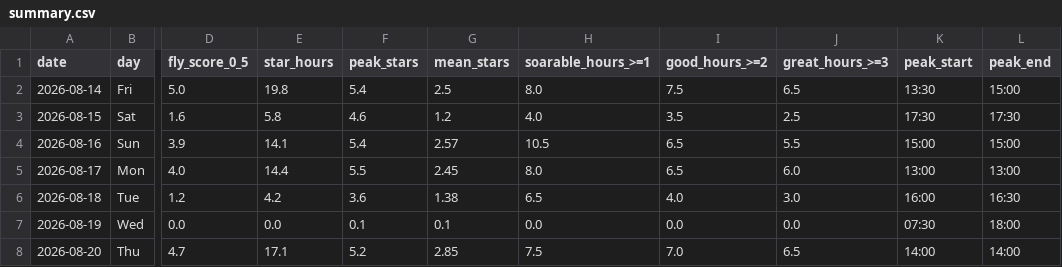
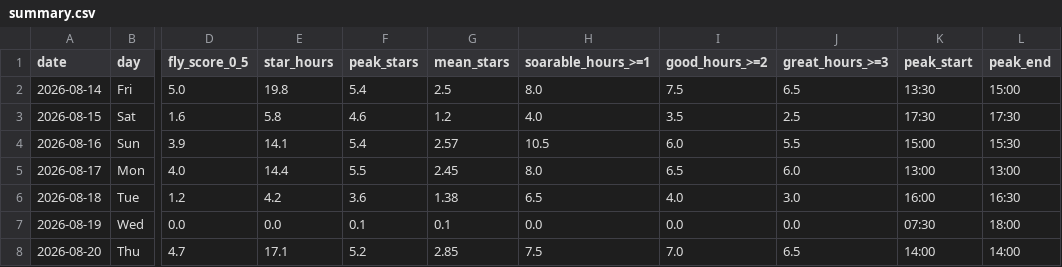
Before and after one commit to kitebuggy/rasp-cambridge, a CSV file: public/charts/summary.csv, drawn as a sheet; only a part is shown, gaps mark what is left out; the diff names each change by its address in the sheet, - before the commit and + after, or states it on an @@ line.

```diff
--- a/public/charts/summary.csv
+++ b/public/charts/summary.csv
-I4 (good_hours_>=2): 6.5
+I4 (good_hours_>=2): 6.0
-L4 (peak_end): 15:00
+L4 (peak_end): 15:30
```
Also changed, not shown: public/charts/halfhour.csv, 1 other file.
